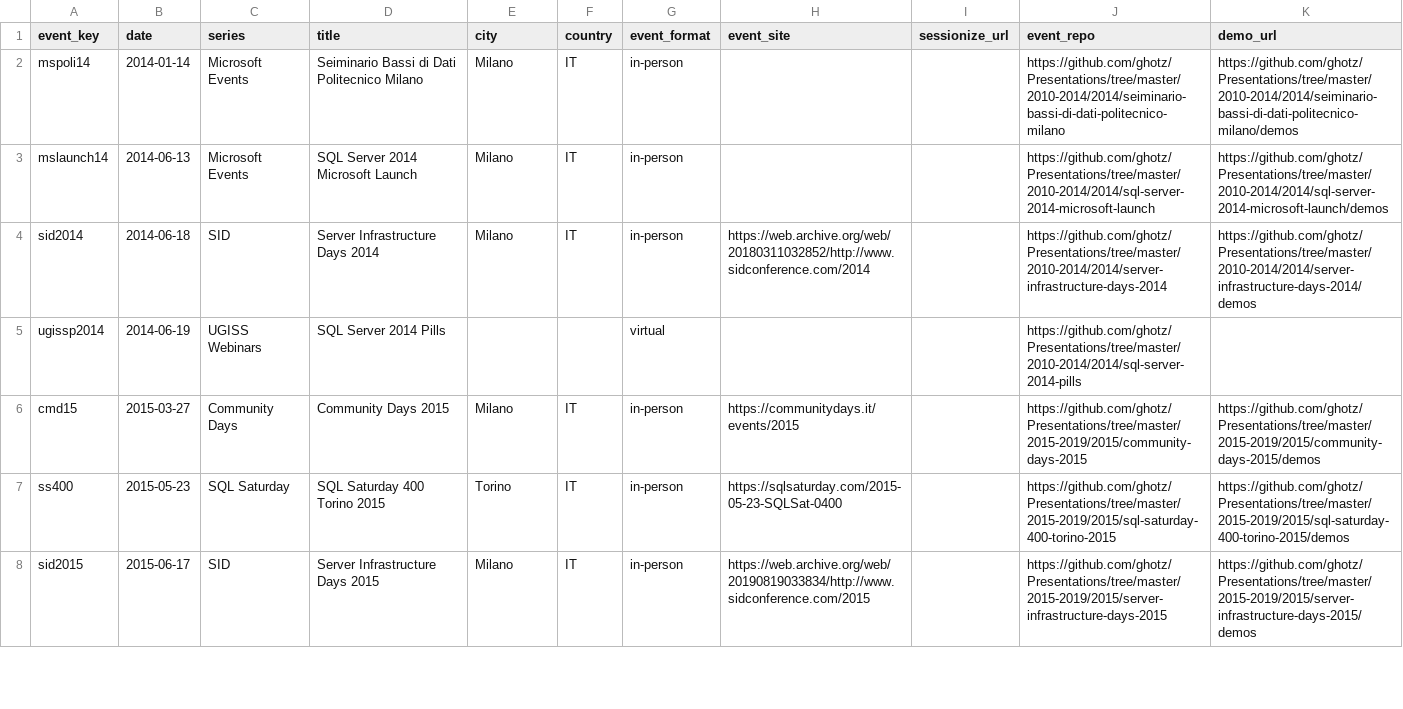
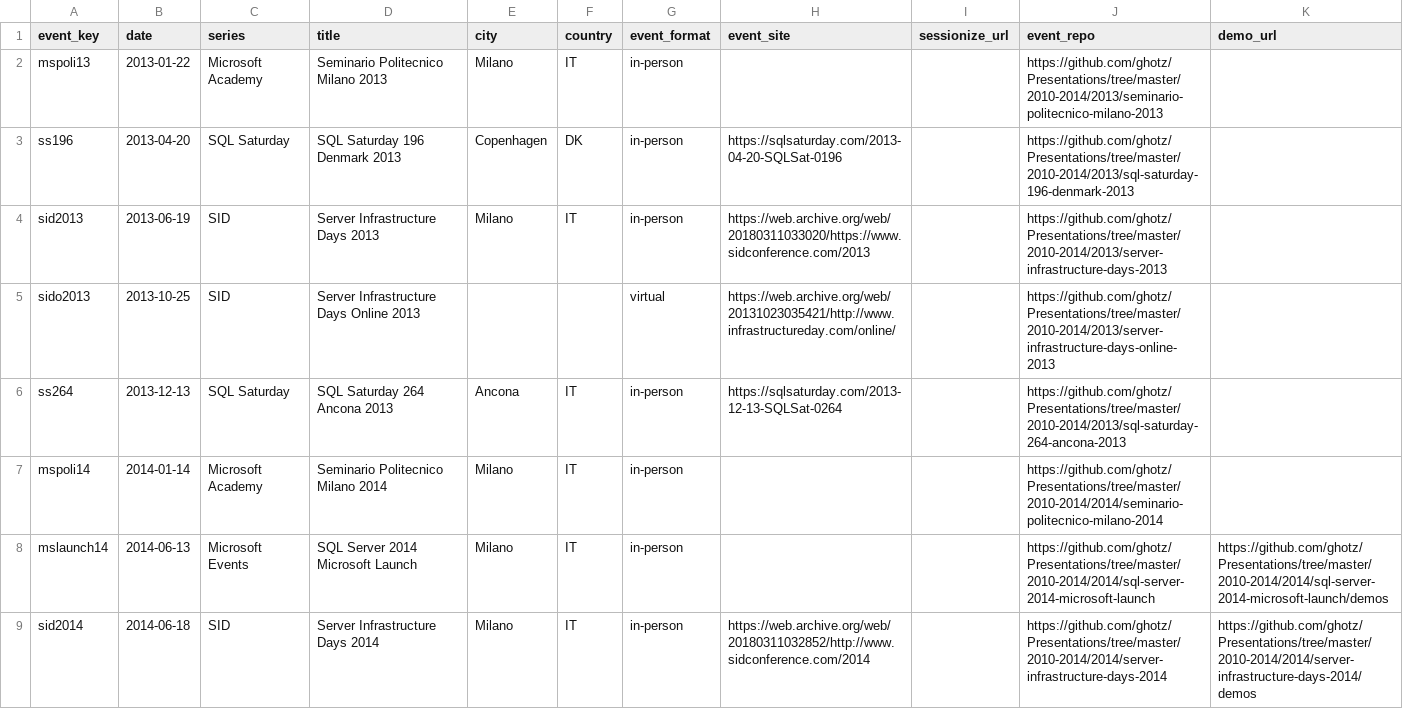
Before and after one commit to ghotz/Presentations, a CSV file: _meta/events.csv, drawn as a sheet; only a part is shown; the shorter side is filled out with more unchanged rows; addresses are those after the commit; the diff names each change by its address in the sheet, - before the commit and + after, or states it on an @@ line.

```diff
--- a/_meta/events.csv
+++ b/_meta/events.csv
+row 2: mspoli13 | 2013-01-22 | Microsoft Academy | Seminario Politecnico Milano 2013 | Milano | IT | in-person |  |  | https://github.com/ghotz/Presentations/tree/master/2010-2014/2013/seminario-politecnico-milano-2013
+row 3: ss196 | 2013-04-20 | SQL Saturday | SQL Saturday 196 Denmark 2013 | Copenhagen | DK | in-person | https://sqlsaturday.com/2013-04-20-SQLSat-0196 |  | https://github.com/ghotz/Presentations/tree/master/2010-2014/2013/sql-saturday-196-denmark-2013
+row 4: sid2013 | 2013-06-19 | SID | Server Infrastructure Days 2013 | Milano | IT | in-person | https://web.archive.org/web/20180311033020/https://www.sidconference.com/2013 |  | https://github.com/ghotz/Presentations/tree/master/2010-2014/2013/server-infrastructure-days-2013
+row 5: sido2013 | 2013-10-25 | SID | Server Infrastructure Days Online 2013 |  |  | virtual | https://web.archive.org/web/20131023035421/http://www.infrastructureday.com/online/ |  | https://github.com/ghotz/Presentations/tree/master/2010-2014/2013/server-infrastructure-days-online-2013
+row 6: ss264 | 2013-12-13 | SQL Saturday | SQL Saturday 264 Ancona 2013 | Ancona | IT | in-person | https://sqlsaturday.com/2013-12-13-SQLSat-0264 |  | https://github.com/ghotz/Presentations/tree/master/2010-2014/2013/sql-saturday-264-ancona-2013
-C7 (series): Microsoft Events
+C7 (series): Microsoft Academy
-D7 (title): Seiminario Bassi di Dati Politecnico Milano
+D7 (title): Seminario Politecnico Milano 2014
-J7 (event_repo): https://github.com/ghotz/Presentations/tree/master/2010-2014/2014/seiminario-bassi-di-dati-politecnico-milano
+J7 (event_repo): https://github.com/ghotz/Presentations/tree/master/2010-2014/2014/seminario-politecnico-milano-2014
-K7 (demo_url): https://github.com/ghotz/Presentations/tree/master/2010-2014/2014/seiminario-bassi-di-dati-politecnico-milano/demos
+K7 (demo_url): (empty)
```
Also changed, not shown: _meta/talks.csv, 10 other files.
